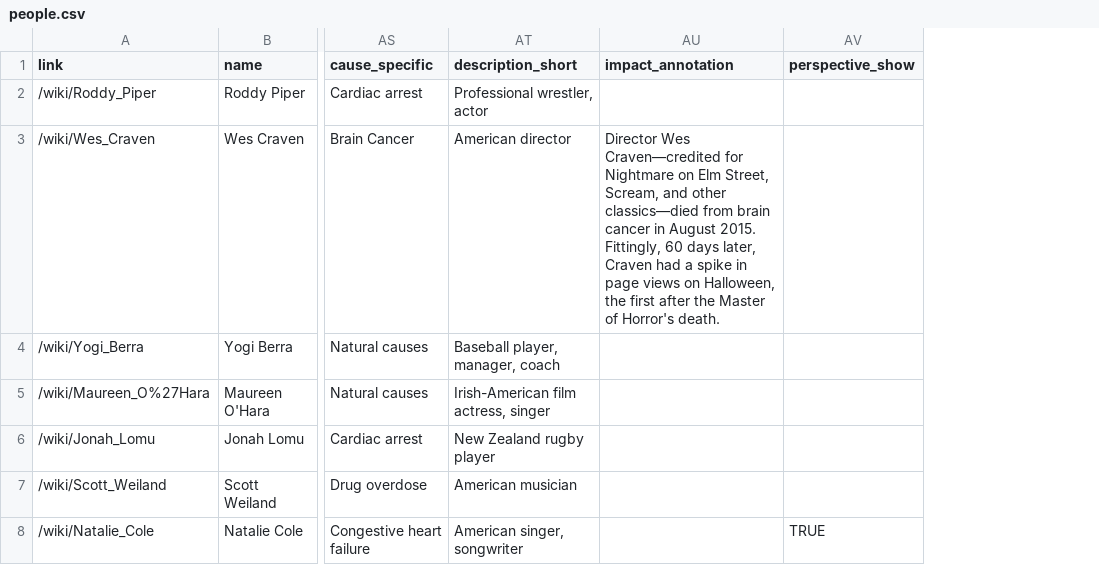
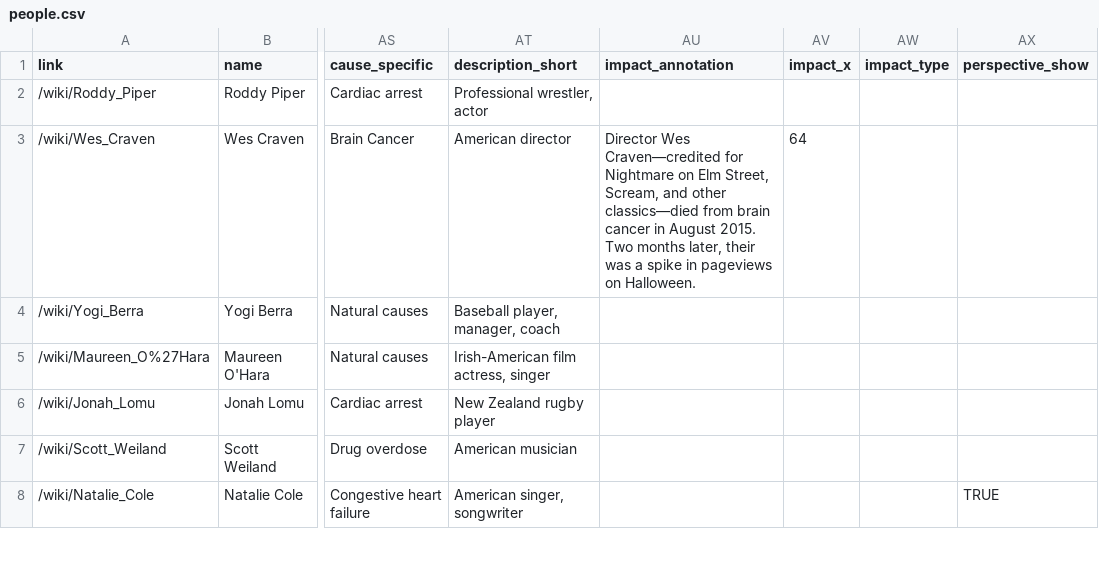
Before and after one commit to the-pudding/wiki-death-data, a CSV file: web-data/people.csv, drawn as a sheet; only a part is shown, gaps mark what is left out; the diff covers the shown part only; the diff names each change by its address in the sheet, - before the commit and + after, or states it on an @@ line.

Commit message:
impact annotations

```diff
--- a/web-data/people.csv
+++ b/web-data/people.csv
+column AV (impact_x), row 3: 64
+column AW (impact_type), empty
-AU3 (impact_annotation): …August 2015. Fittingly, 60 days later, Craven had a spike in page views on Halloween, the first after the Master of Horror's death.
+AU3 (impact_annotation): …August 2015. Two months later, their was a spike in pageviews on Halloween.
```
Also changed, not shown: 5 edited cells elsewhere in this file, 1 other file.
